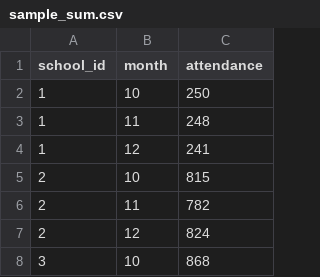
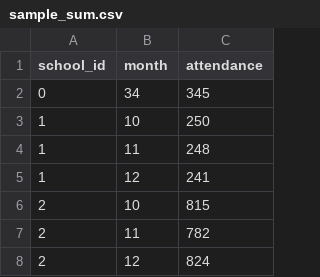
Before and after one commit to Sunbird-cQube/cQube_Base, a CSV file: sample_sum.csv, drawn as a sheet; only a part is shown; the shorter side is filled out with more unchanged rows; the diff names each change by its address in the sheet, - before the commit and + after, or states it on an @@ line.

Commit message:
testing

```diff
--- a/sample_sum.csv
+++ b/sample_sum.csv
+row 2: 0 | 34 | 345
```
